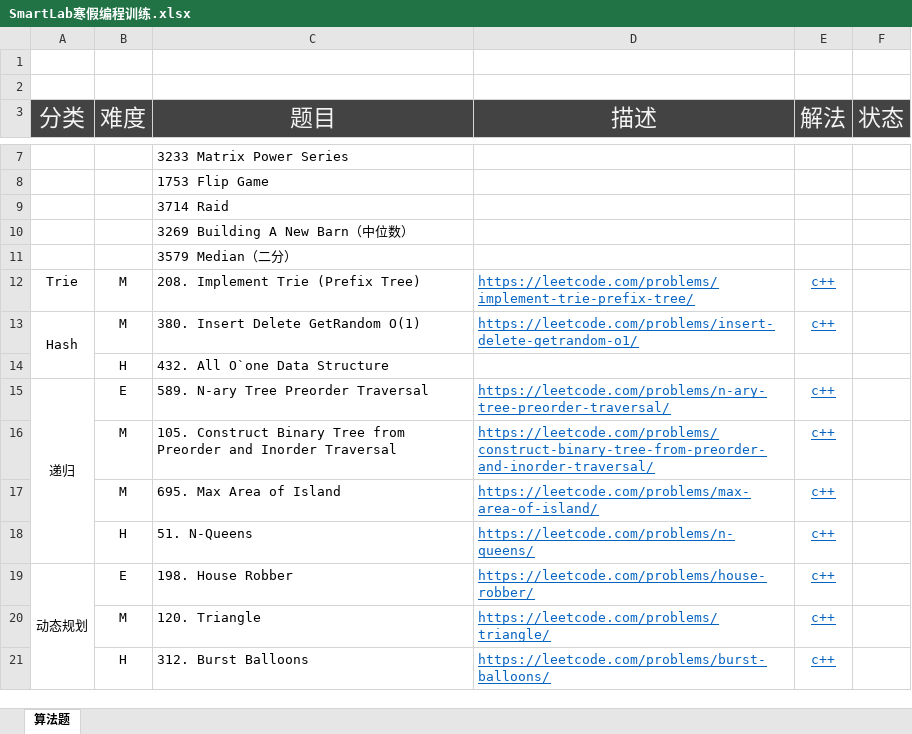
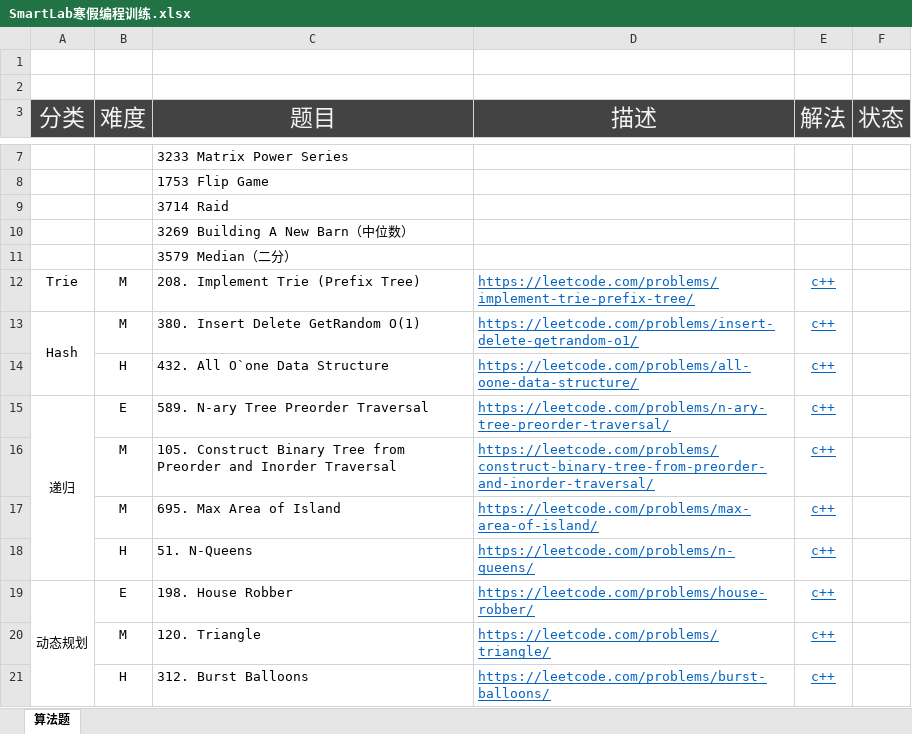
Before and after one commit to lyandut/MyLeetCode, an Excel workbook: SmartLab寒假编程训练.xlsx, sheet 算法题, drawn as a sheet; only a part is shown, gaps mark what is left out; values as stored, in another font and other column widths than the file's, no borders; the diff names each change by its address in the sheet, - before the commit and + after, or states it on an @@ line.

```diff
--- a/SmartLab寒假编程训练.xlsx (sheet 算法题)
+++ b/SmartLab寒假编程训练.xlsx (sheet 算法题)
-D14 (描述): (empty)
+D14 (描述): https://leetcode.com/problems/all-oone-data-structure/
-E14 (解法): (empty)
+E14 (解法): c++
```
Also changed, not shown: 11 other files.
